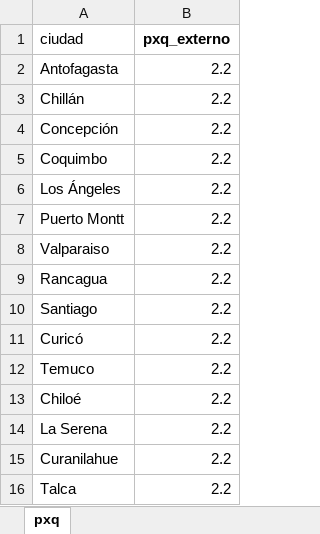
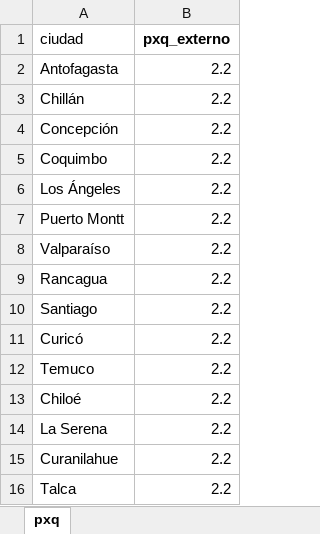
Before and after one commit to christianzv14-coder/Cerebro, an Excel workbook: data/costos_externos.xlsx, sheet pxq, drawn as a sheet; values as stored, in another font and other column widths than the file's, no borders; the diff names each change by its address in the sheet, - before the commit and + after, or states it on an @@ line.

Commit message:
Update costos_externos.xlsx

```diff
--- a/data/costos_externos.xlsx (sheet pxq)
+++ b/data/costos_externos.xlsx (sheet pxq)
-A8 (ciudad): Valparaiso
+A8 (ciudad): Valparaíso
```
